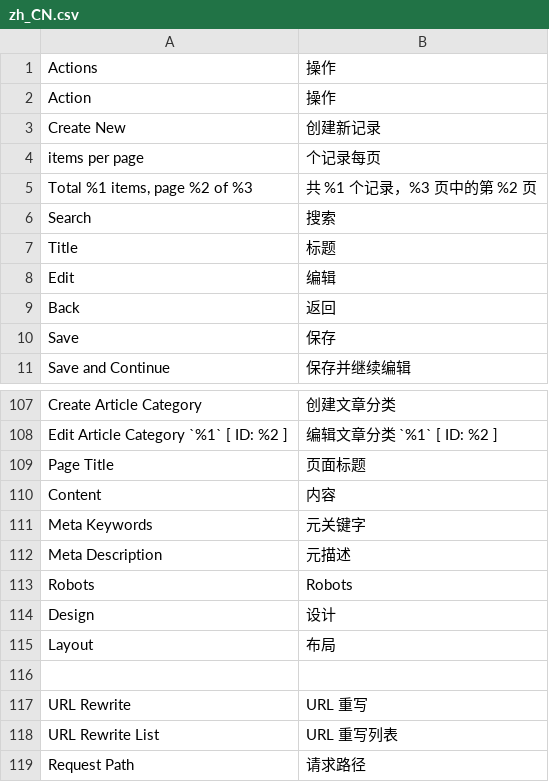
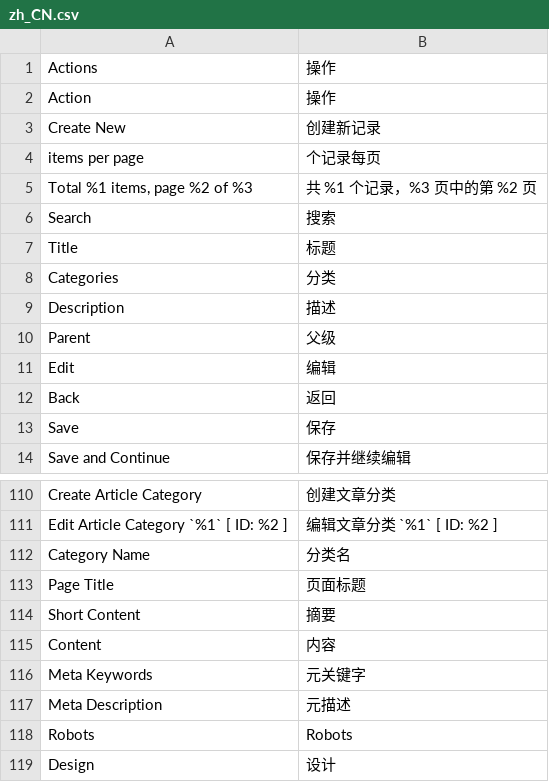
Before and after one commit to crazy-cats/language-zh_cn, a CSV file: i18n/zh_CN.csv, drawn as a sheet; only a part is shown, gaps mark what is left out; the shorter side is filled out with more unchanged rows.

Commit message:
^ small changes

```diff
--- a/i18n/zh_CN.csv
+++ b/i18n/zh_CN.csv
@@ -7,2 +7,5 @@ Search,搜索
 Title,标题
+Categories,分类
+Description,描述
+Parent,父级
 Edit,编辑
@@ -108,3 +111,5 @@ Create Article Category,创建文章分类
 Edit Article Category `%1` [ ID: %2 ],编辑文章分类 `%1` [ ID: %2 ]
+Category Name,分类名
 Page Title,页面标题
+Short Content,摘要
 Content,内容
```
